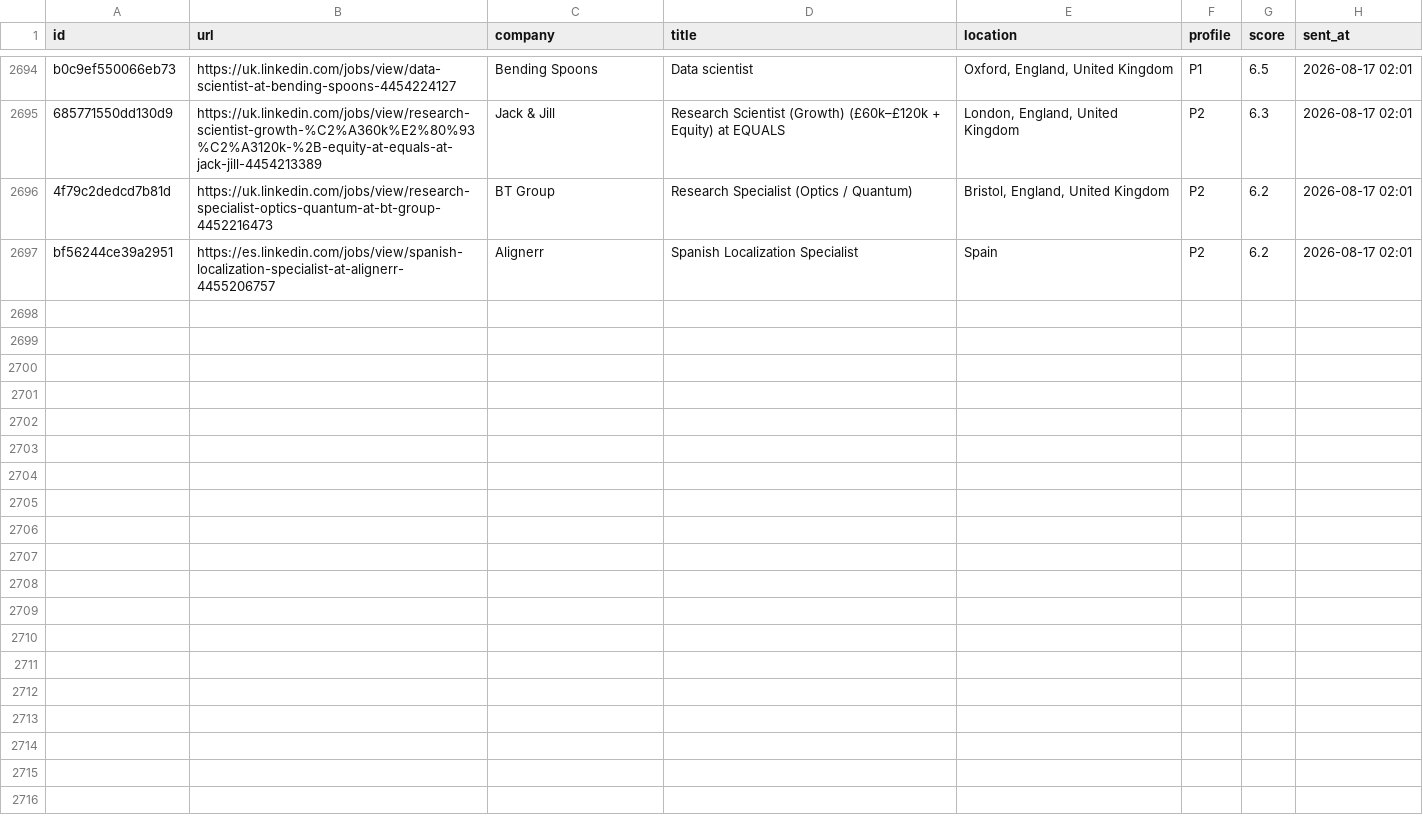
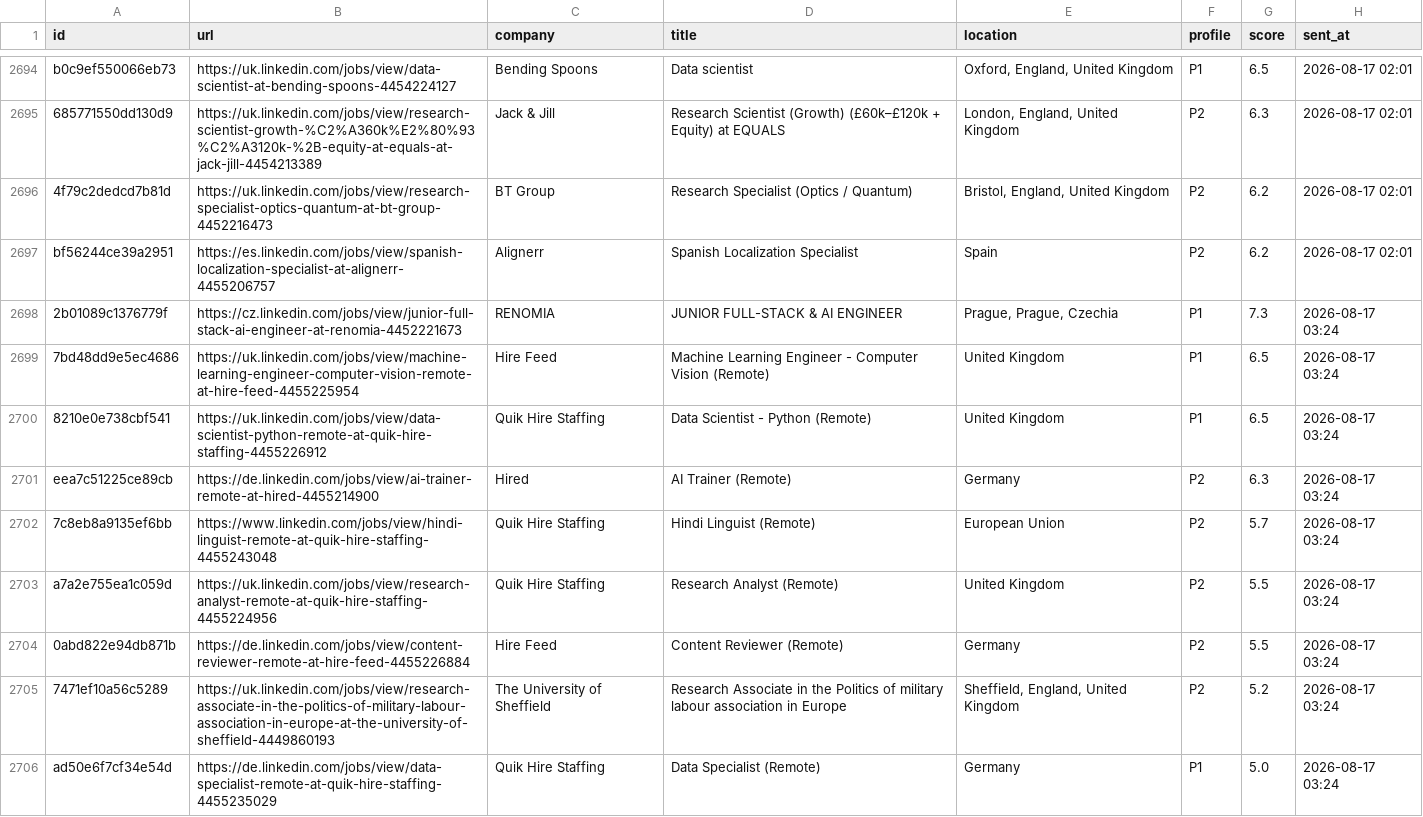
Before and after one commit to semihalperdundar/career-ops-agent, a TSV file: data/telegram-sent.tsv, drawn as a sheet; only a part is shown, gaps mark what is left out.

```diff
--- a/data/telegram-sent.tsv
+++ b/data/telegram-sent.tsv
@@ -2697 +2697,10 @@ b0c9ef550066eb73	https://uk.linkedin.com/jobs/view/data-scientist-at-bending-spo
 bf56244ce39a2951	https://es.linkedin.com/jobs/view/spanish-localization-specialist-at-alignerr-4455206757	Alignerr	Spanish Localization Specialist	Spain	P2	6.2	2026-08-17 02:01
+2b01089c1376779f	https://cz.linkedin.com/jobs/view/junior-full-stack-ai-engineer-at-renomia-4452221673	RENOMIA	JUNIOR FULL-STACK & AI ENGINEER	Prague, Prague, Czechia	P1	7.3	2026-08-17 03:24
+7bd48dd9e5ec4686	https://uk.linkedin.com/jobs/view/machine-learning-engineer-computer-vision-remote-at-hire-feed-4455225954	Hire Feed	Machine Learning Engineer - Computer Vision (Remote)	United Kingdom	P1	6.5	2026-08-17 03:24
+8210e0e738cbf541	https://uk.linkedin.com/jobs/view/data-scientist-python-remote-at-quik-hire-staffing-4455226912	Quik Hire Staffing	Data Scientist - Python (Remote)	United Kingdom	P1	6.5	2026-08-17 03:24
+eea7c51225ce89cb	https://de.linkedin.com/jobs/view/ai-trainer-remote-at-hired-4455214900	Hired	AI Trainer (Remote)	Germany	P2	6.3	2026-08-17 03:24
+7c8eb8a9135ef6bb	https://www.linkedin.com/jobs/view/hindi-linguist-remote-at-quik-hire-staffing-4455243048	Quik Hire Staffing	Hindi Linguist (Remote)	European Union	P2	5.7	2026-08-17 03:24
+a7a2e755ea1c059d	https://uk.linkedin.com/jobs/view/research-analyst-remote-at-quik-hire-staffing-4455224956	Quik Hire Staffing	Research Analyst (Remote)	United Kingdom	P2	5.5	2026-08-17 03:24
+0abd822e94db871b	https://de.linkedin.com/jobs/view/content-reviewer-remote-at-hire-feed-4455226884	Hire Feed	Content Reviewer (Remote)	Germany	P2	5.5	2026-08-17 03:24
+7471ef10a56c5289	https://uk.linkedin.com/jobs/view/research-associate-in-the-politics-of-military-labour-association-in-europe-at-the-university-of-sheffield-4449860193	The University of Sheffield	Research Associate in the Politics of military labour association in Europe	Sheffield, England, United Kingdom	P2	5.2	2026-08-17 03:24
+ad50e6f7cf34e54d	https://de.linkedin.com/jobs/view/data-specialist-remote-at-quik-hire-staffing-4455235029	Quik Hire Staffing	Data Specialist (Remote)	Germany	P1	5.0	2026-08-17 03:24
```
Also changed, not shown: data/telegram-archive.tsv, 2 other files.
